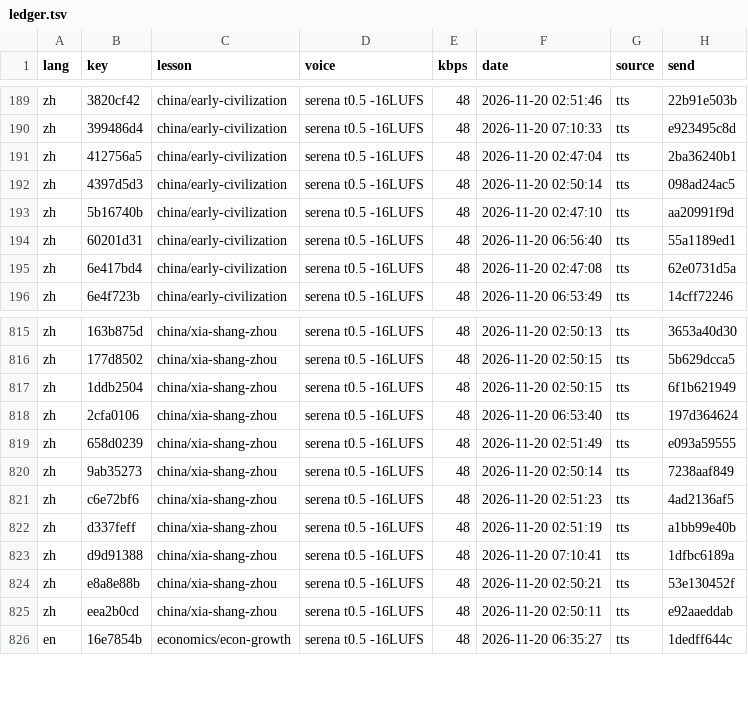
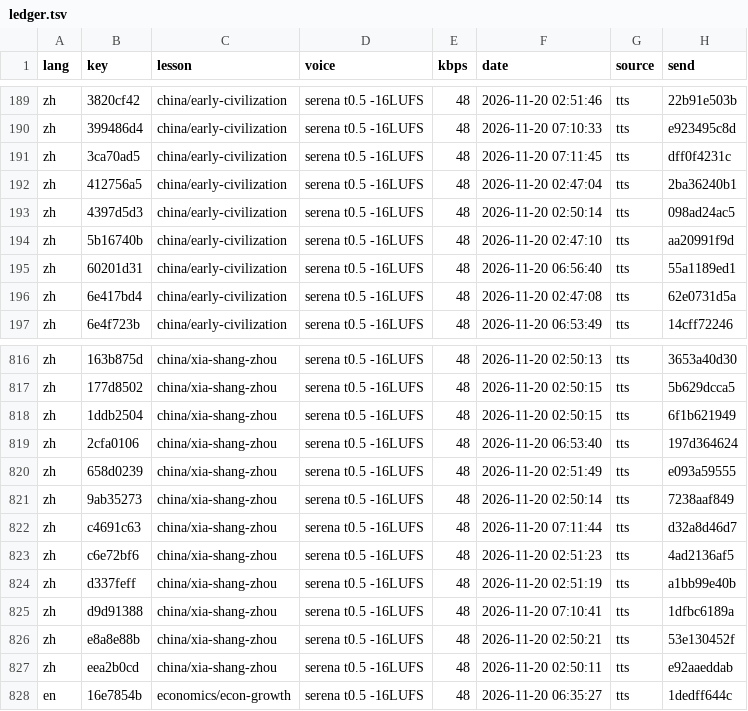
Before and after one commit to gladcolor/gc-audio-humanities, a TSV file: status/ledger.tsv, drawn as a sheet; only a part is shown, gaps mark what is left out; the diff names each change by its address in the sheet, - before the commit and + after, or states it on an @@ line.

Commit message:
china/early-civilization: read-aloud (run) - finished (48/48 serena)

```diff
--- a/status/ledger.tsv
+++ b/status/ledger.tsv
+row 191: zh | 3ca70ad5 | china/early-civilization | serena t0.5 -16LUFS | 48 | 2026-11-20 07:11:45 | tts | dff0f4231c
+row 822: zh | c4691c63 | china/xia-shang-zhou | serena t0.5 -16LUFS | 48 | 2026-11-20 07:11:44 | tts | d32a8d46d7
```
Also changed, not shown: 4 other files.
